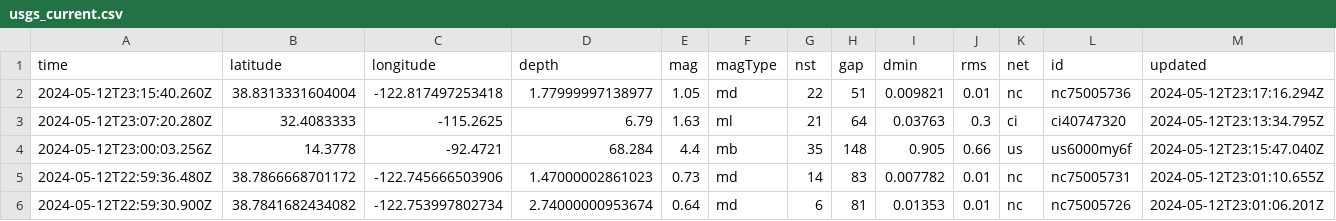
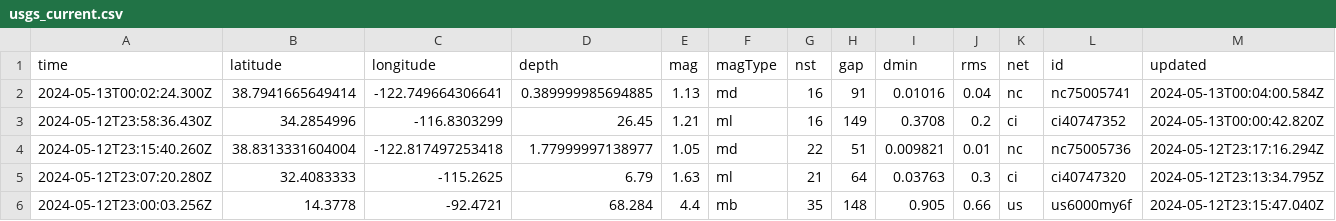
Before and after one commit to carlappen/nicar23-github-actions, a CSV file: usgs_current.csv, drawn as a sheet; only a part is shown; the shorter side is filled out with more unchanged rows; rows hold the shown columns only; the diff names each change by its address in the sheet, - before the commit and + after, or states it on an @@ line.

```diff
--- a/usgs_current.csv
+++ b/usgs_current.csv
+row 2: 2024-05-13T00:02:24.300Z | 38.7941665649414 | -122.749664306641 | 0.389999985694885 | 1.13 | md | 16 | 91 | 0.01016 | 0.04 | nc | nc75005741 | 2024-05-13T00:04:00.584Z
+row 3: 2024-05-12T23:58:36.430Z | 34.2854996 | -116.8303299 | 26.45 | 1.21 | ml | 16 | 149 | 0.3708 | 0.2 | ci | ci40747352 | 2024-05-13T00:00:42.820Z
```
